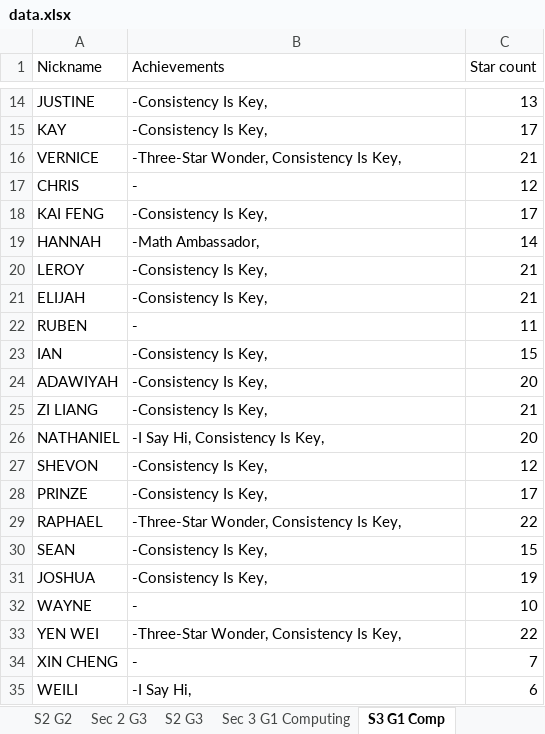
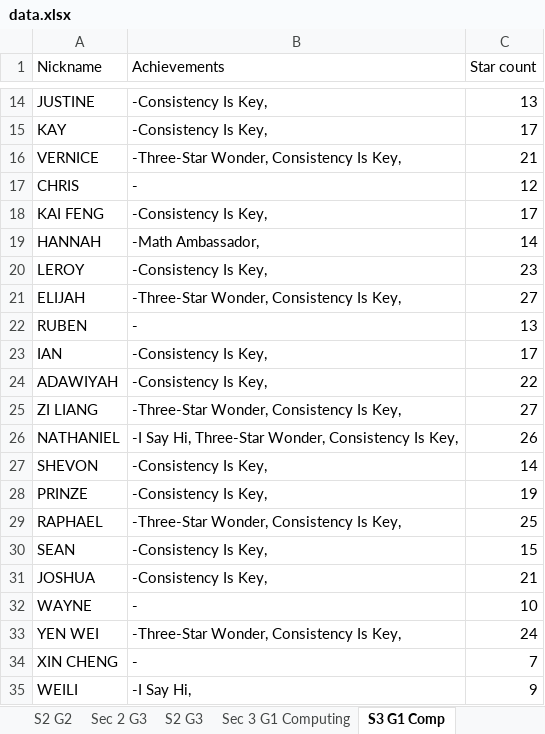
Before and after one commit to wenjunthenwj/wenjunthenwj.github.io, an Excel workbook: docs/data.xlsx, sheet S3 G1 Comp, drawn as a sheet; only a part is shown, gaps mark what is left out; values as stored, in another font and other column widths than the file's, no borders; charts and pictures not drawn; the diff covers the shown part only; the diff names each change by its address in the sheet, - before the commit and + after, or states it on an @@ line.

```diff
--- a/docs/data.xlsx (sheet S3 G1 Comp)
+++ b/docs/data.xlsx (sheet S3 G1 Comp)
-C20 (Star count): 21
+C20 (Star count): 23
-B21 (Achievements): -Consistency Is Key,
+B21 (Achievements): -Three-Star Wonder, Consistency Is Key,
-C21 (Star count): 21
+C21 (Star count): 27
-C22 (Star count): 11
+C22 (Star count): 13
-C23 (Star count): 15
+C23 (Star count): 17
-C24 (Star count): 20
+C24 (Star count): 22
-B25 (Achievements): -Consistency Is Key,
+B25 (Achievements): -Three-Star Wonder, Consistency Is Key,
-C25 (Star count): 21
+C25 (Star count): 27
-B26 (Achievements): -I Say Hi, Consistency Is Key,
+B26 (Achievements): -I Say Hi, Three-Star Wonder, Consistency Is Key,
-C26 (Star count): 20
+C26 (Star count): 26
-C27 (Star count): 12
+C27 (Star count): 14
-C28 (Star count): 17
+C28 (Star count): 19
-C29 (Star count): 22
+C29 (Star count): 25
-C31 (Star count): 19
+C31 (Star count): 21
-C33 (Star count): 22
+C33 (Star count): 24
-C35 (Star count): 6
+C35 (Star count): 9
```
Also changed, not shown: 9 edited cells elsewhere in this sheet, sheet Sec 2 G3, sheet Sec 3 G1 Computing, sheet S2 G3, sheet Sec 3 Amath Data, sheet S3 AM.
